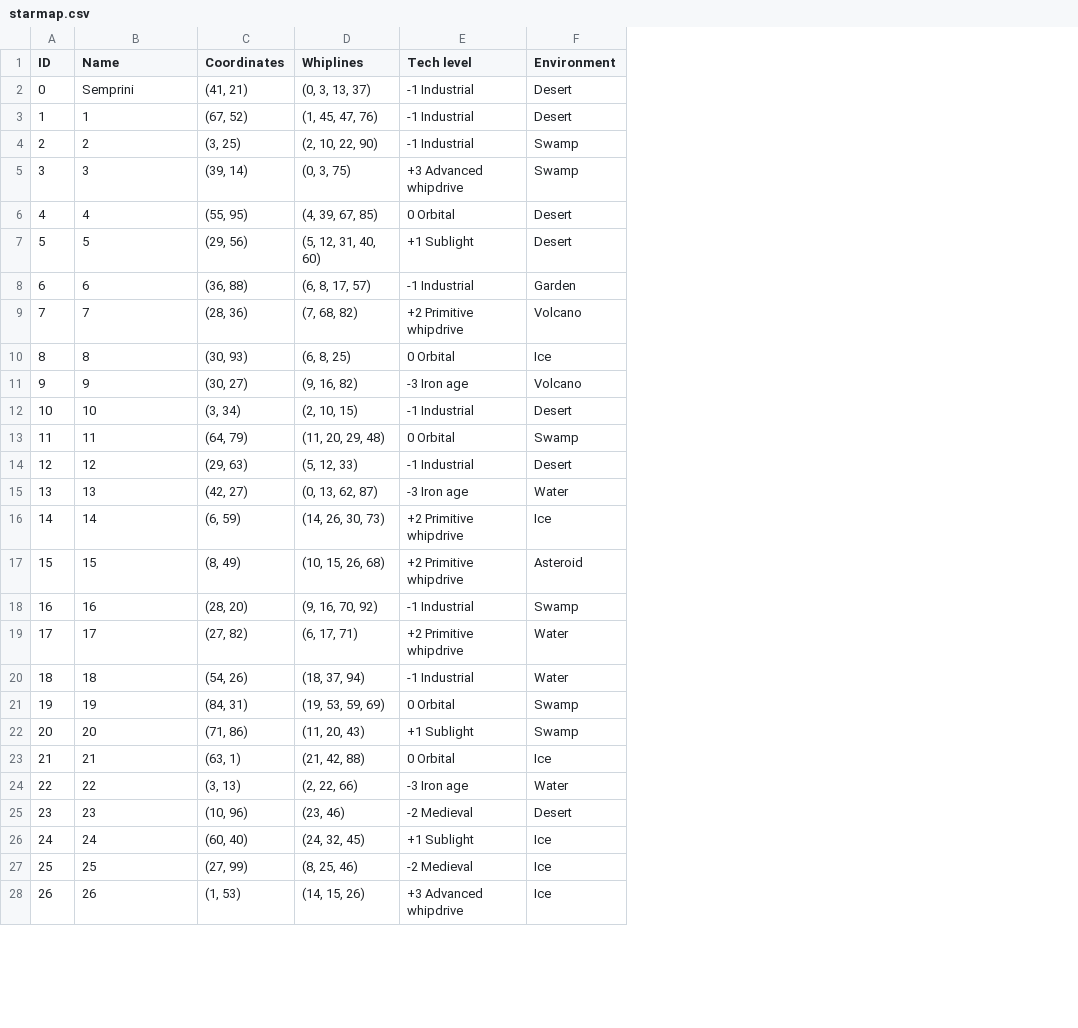
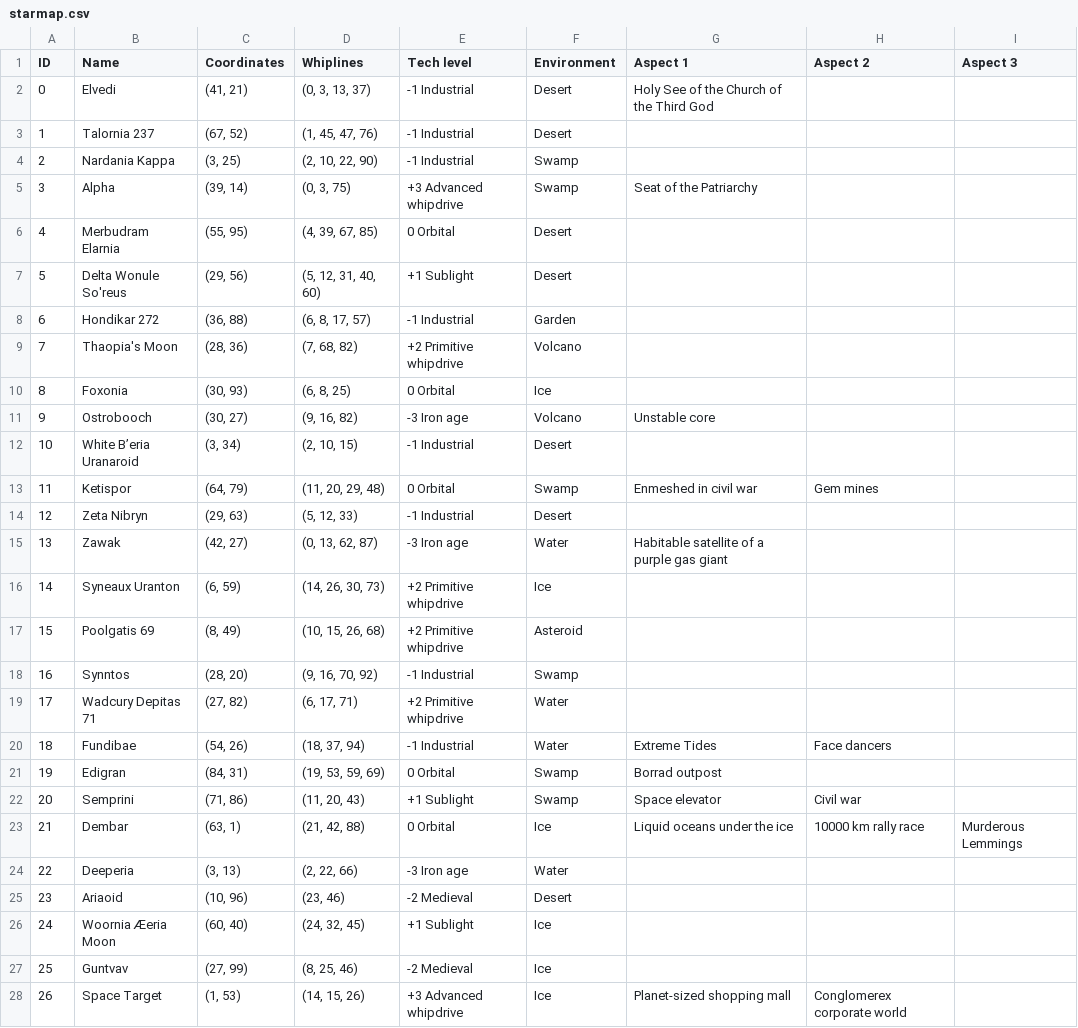
Before and after one commit to PeterDrake/fate_space, a CSV file: starmap.csv, drawn as a sheet; only a part is shown; the diff covers the shown part only; the diff names each change by its address in the sheet, - before the commit and + after, or states it on an @@ line.

Commit message:
Named all remaining planets.

```diff
--- a/starmap.csv
+++ b/starmap.csv
+column G (Aspect 1), rows 2-28: Holy See of the Church of the Third God |  |  | Seat of the Patriarchy |  |  |  |  |  | Unstable core |  | Enmeshed in civil war |  | Habitable satellite of a purple gas giant |  |  |  |  | Extreme Tides | Borrad outpost | Space elevator | Liquid oceans under the ice |  |  |  |  | Planet-sized shopping mall
+column H (Aspect 2), rows 13-28: Gem mines |  |  |  |  |  |  | Face dancers |  | Civil war | 10000 km rally race |  |  |  |  | Conglomerex corporate world
+column I (Aspect 3), row 23: Murderous Lemmings
-B2 (Name): Semprini
+B2 (Name): Elvedi
-B3 (Name): 1
+B3 (Name): Talornia 237
-B4 (Name): 2
+B4 (Name): Nardania Kappa
-B5 (Name): 3
+B5 (Name): Alpha
-B6 (Name): 4
+B6 (Name): Merbudram Elarnia
-B7 (Name): 5
+B7 (Name): Delta Wonule So'reus
-B8 (Name): 6
+B8 (Name): Hondikar 272
-B9 (Name): 7
+B9 (Name): Thaopia's Moon
-B10 (Name): 8
+B10 (Name): Foxonia
-B11 (Name): 9
+B11 (Name): Ostrobooch
-B12 (Name): 10
+B12 (Name): White B’eria Uranaroid
-B13 (Name): 11
+B13 (Name): Ketispor
-B14 (Name): 12
+B14 (Name): Zeta Nibryn
-B15 (Name): 13
+B15 (Name): Zawak
-B16 (Name): 14
+B16 (Name): Syneaux Uranton
-B17 (Name): 15
+B17 (Name): Poolgatis 69
-B18 (Name): 16
+B18 (Name): Synntos
-B19 (Name): 17
+B19 (Name): Wadcury Depitas 71
-B20 (Name): 18
+B20 (Name): Fundibae
-B21 (Name): 19
+B21 (Name): Edigran
-B22 (Name): 20
+B22 (Name): Semprini
-B23 (Name): 21
+B23 (Name): Dembar
-B24 (Name): 22
+B24 (Name): Deeperia
-B25 (Name): 23
+B25 (Name): Ariaoid
-B26 (Name): 24
+B26 (Name): Woornia Æeria Moon
-B27 (Name): 25
+B27 (Name): Guntvav
-B28 (Name): 26
+B28 (Name): Space Target
```
Also changed, not shown: 77 edited cells elsewhere in this file, 3 other files.
